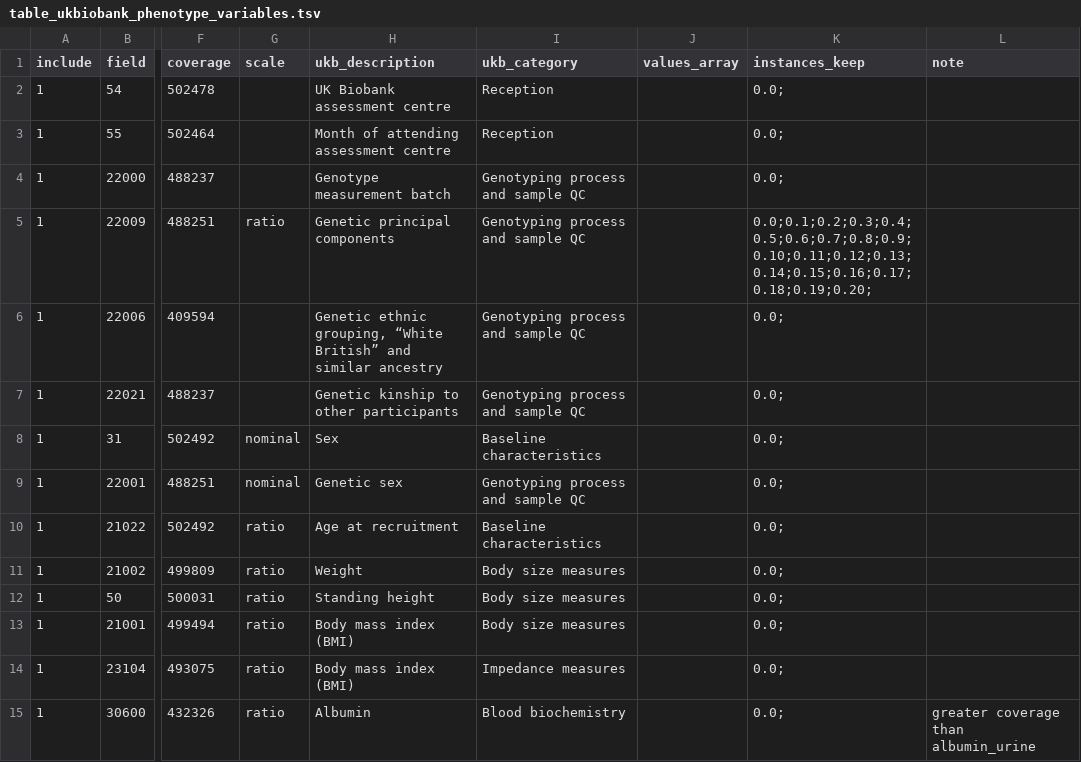
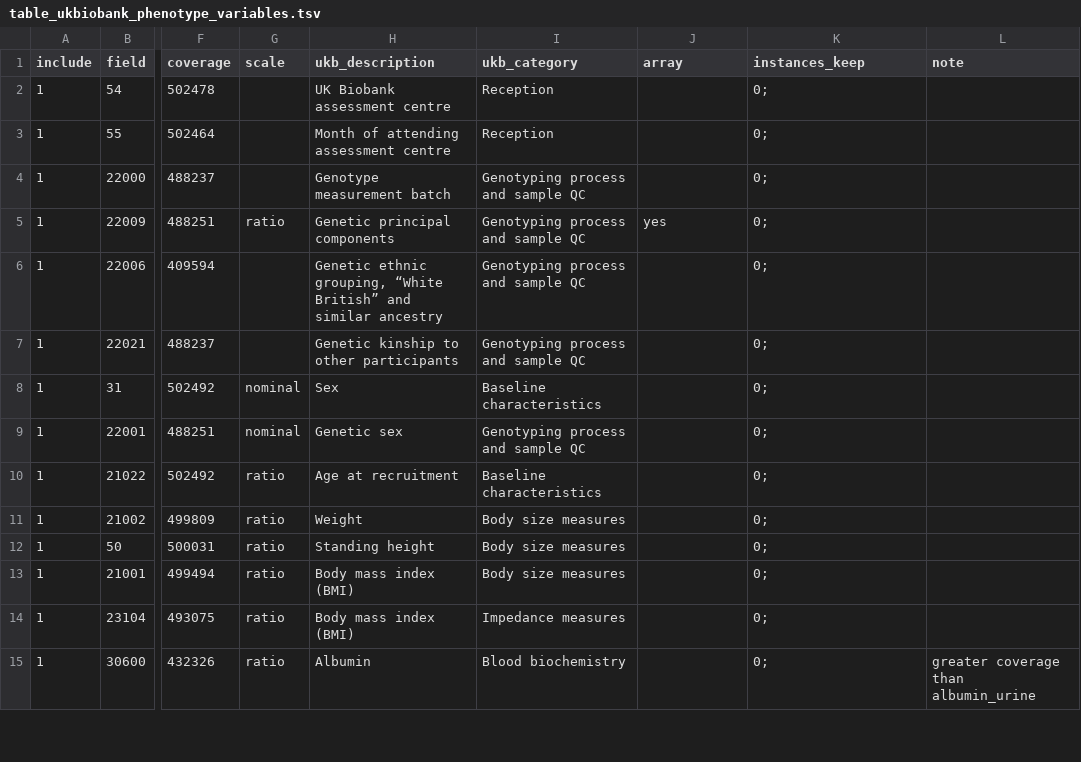
Before and after one commit to tcameronwaller/uk_biobank, a TSV file: parameters/table_ukbiobank_phenotype_variables.tsv, drawn as a sheet; only a part is shown, gaps mark what is left out; the diff covers the shown part only; the diff names each change by its address in the sheet, - before the commit and + after, or states it on an @@ line.

Commit message:
improve handling of data-field, instance, and array index in UK Biobank accession column names

```diff
--- a/parameters/table_ukbiobank_phenotype_variables.tsv
+++ b/parameters/table_ukbiobank_phenotype_variables.tsv
-J1: values_array
+J1: array
-K2:K4 (instances_keep): 0.0;
+K2:K4 (instances_keep): 0;
-J5 (array): (empty)
+J5 (array): yes
-K5 (instances_keep): 0.0;0.1;0.2;0.3;0.4;0.5;0.6;0.7;0.8;0.9;0.10;0.11;0.12;0.13;0.14;0.15;0.16;0.17;0.18;0.19;0.20;
+K5 (instances_keep): 0;
-K6:K15 (instances_keep): 0.0;
+K6:K15 (instances_keep): 0;
```
Also changed, not shown: 91 edited cells elsewhere in this file, 3 other files.
